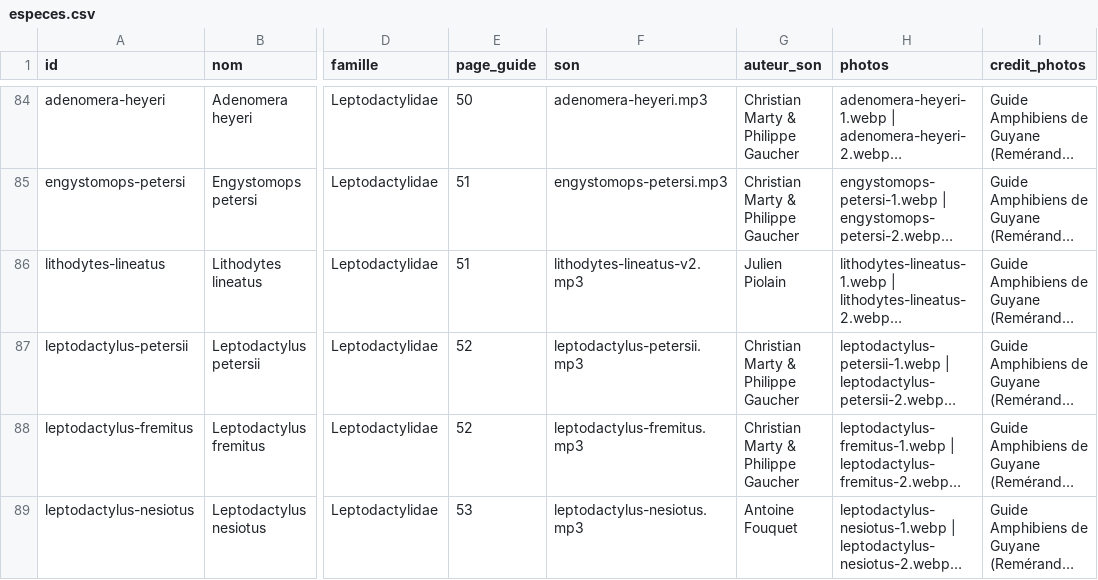
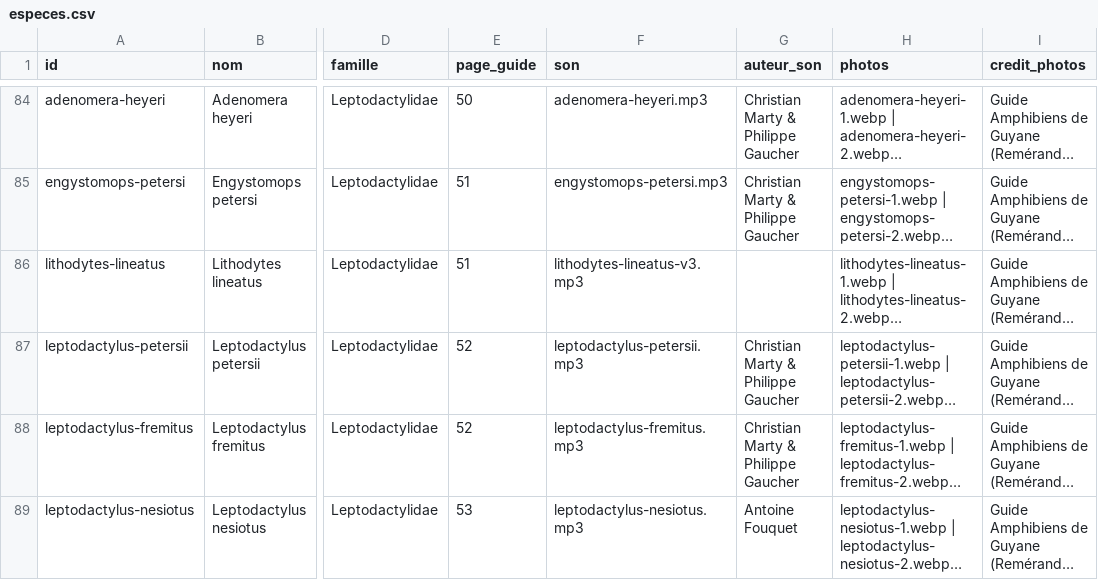
Before and after one commit to nicolasburnel/krapo-kwizz, a CSV file: data/especes.csv, drawn as a sheet; only a part is shown, gaps mark what is left out; long unchanged cells end in …; the diff names each change by its address in the sheet, - before the commit and + after, or states it on an @@ line.

```diff
--- a/data/especes.csv
+++ b/data/especes.csv
-F86 (son): lithodytes-lineatus-v2.mp3
+F86 (son): lithodytes-lineatus-v3.mp3
-G86 (auteur_son): Julien Piolain
+G86 (auteur_son): (empty)
```
Also changed, not shown: 2 other files.
